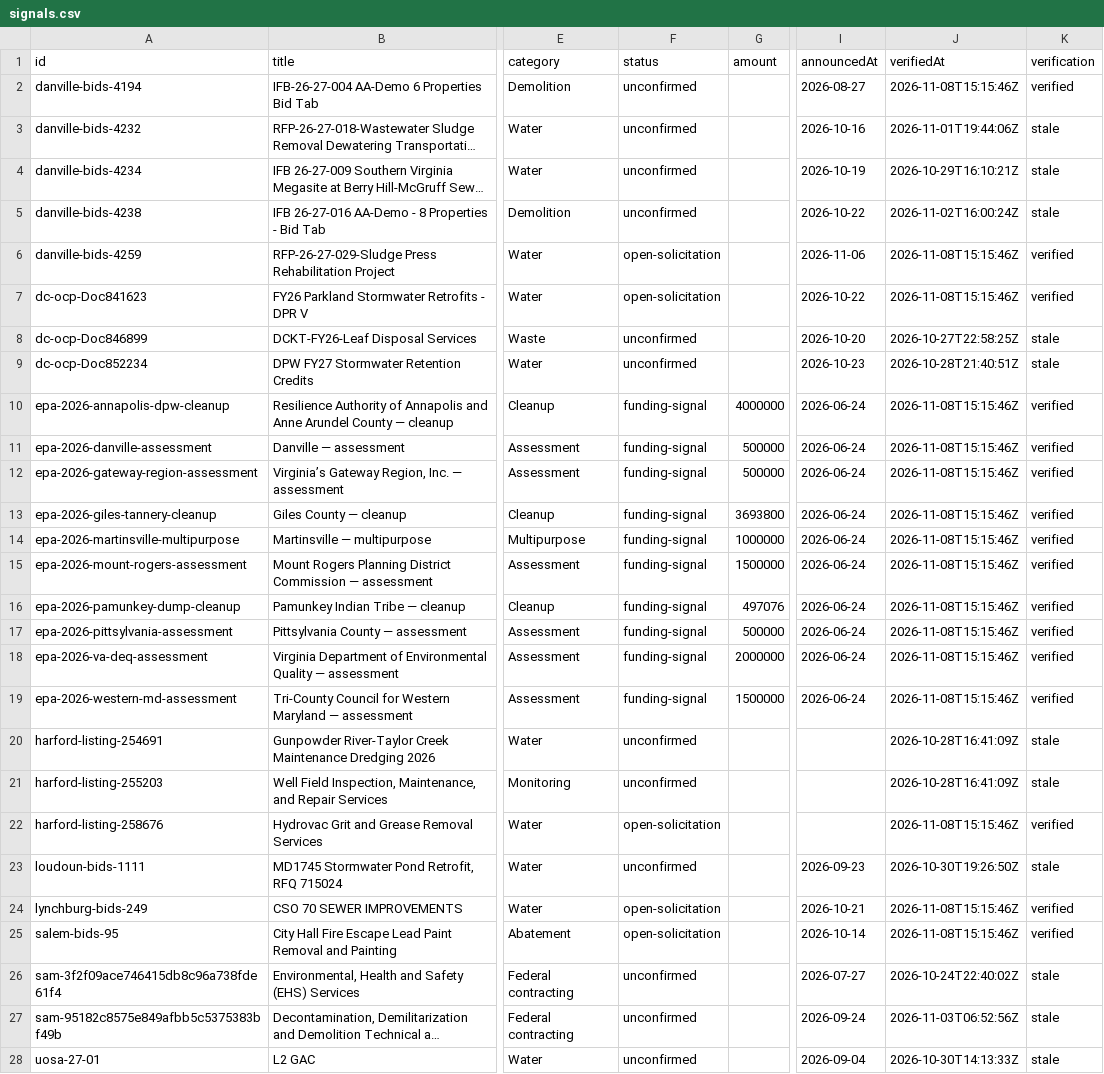
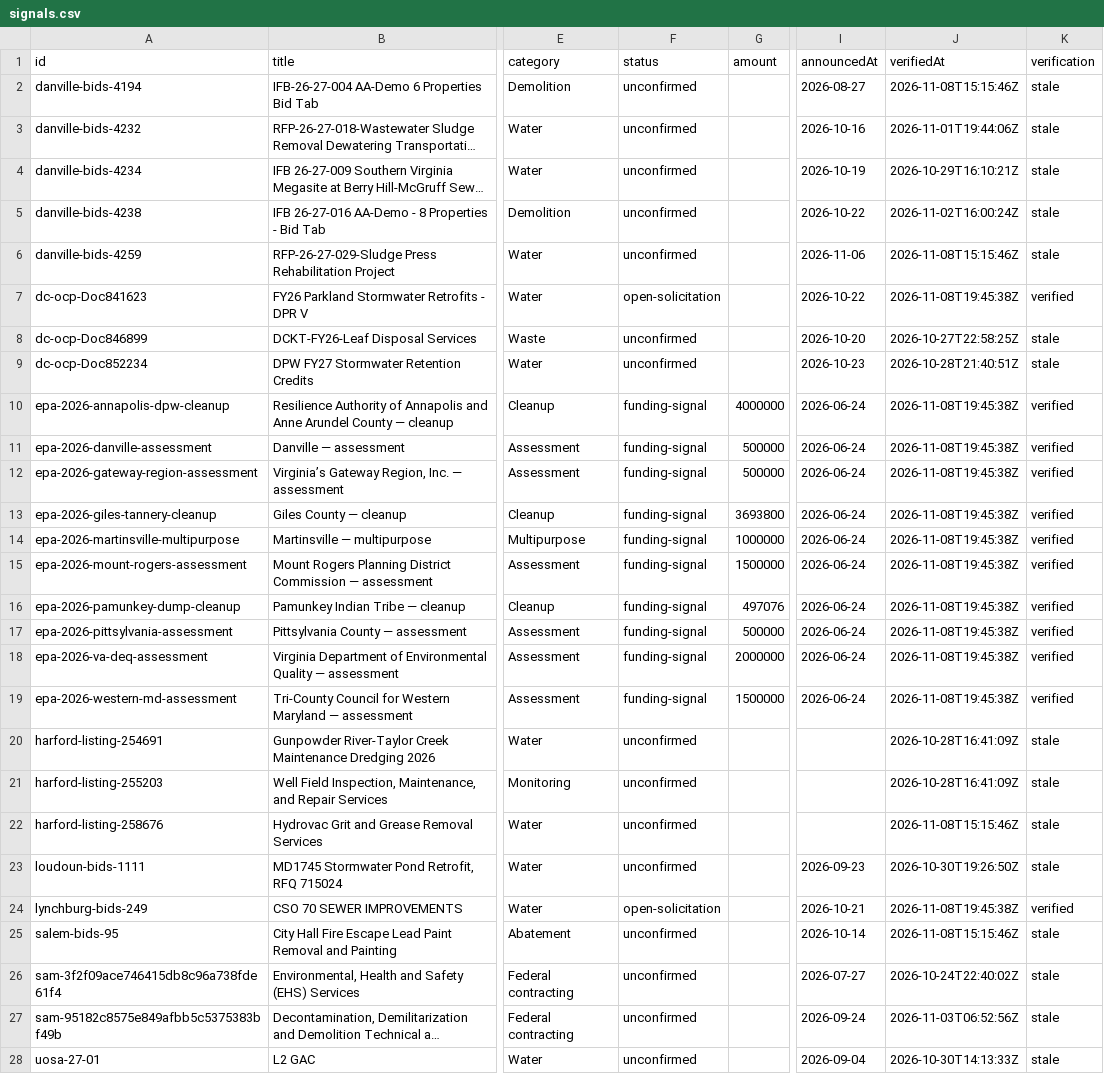
Before and after one commit to tzj410/CleanupSignal, a CSV file: public/reports/signals.csv, drawn as a sheet; only a part is shown, gaps mark what is left out; long unchanged cells end in …; the diff covers the shown part only; the diff names each change by its address in the sheet, - before the commit and + after, or states it on an @@ line.

Commit message:
Refresh verified source checks and environmental project brief

```diff
--- a/public/reports/signals.csv
+++ b/public/reports/signals.csv
-K2 (verification): verified
+K2 (verification): stale
-F6 (status): open-solicitation
+F6 (status): unconfirmed
-K6 (verification): verified
+K6 (verification): stale
-J7 (verifiedAt): 2026-11-08T15:15:46Z
+J7 (verifiedAt): 2026-11-08T19:45:38Z
-J10:J19 (verifiedAt): 2026-11-08T15:15:46Z
+J10:J19 (verifiedAt): 2026-11-08T19:45:38Z
-F22 (status): open-solicitation
+F22 (status): unconfirmed
-K22 (verification): verified
+K22 (verification): stale
-J24 (verifiedAt): 2026-11-08T15:15:46Z
+J24 (verifiedAt): 2026-11-08T19:45:38Z
-F25 (status): open-solicitation
+F25 (status): unconfirmed
-K25 (verification): verified
+K25 (verification): stale
```
Also changed, not shown: 1 edited cell elsewhere in this file, 4 other files.
